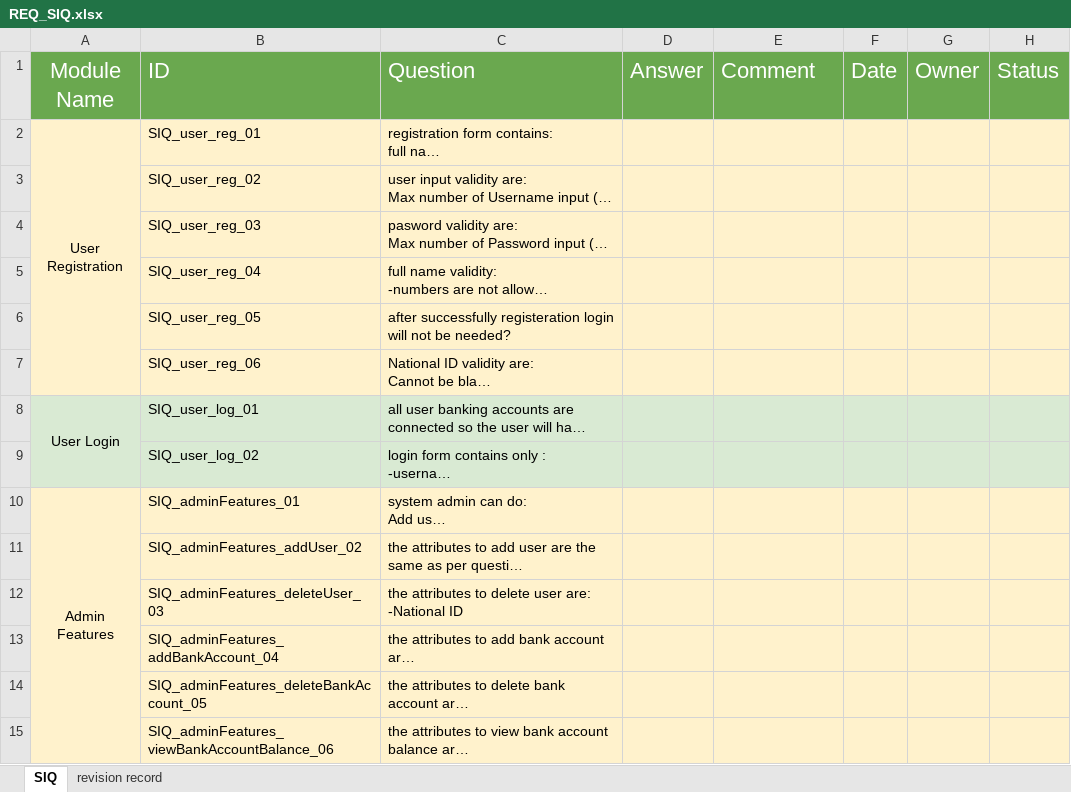
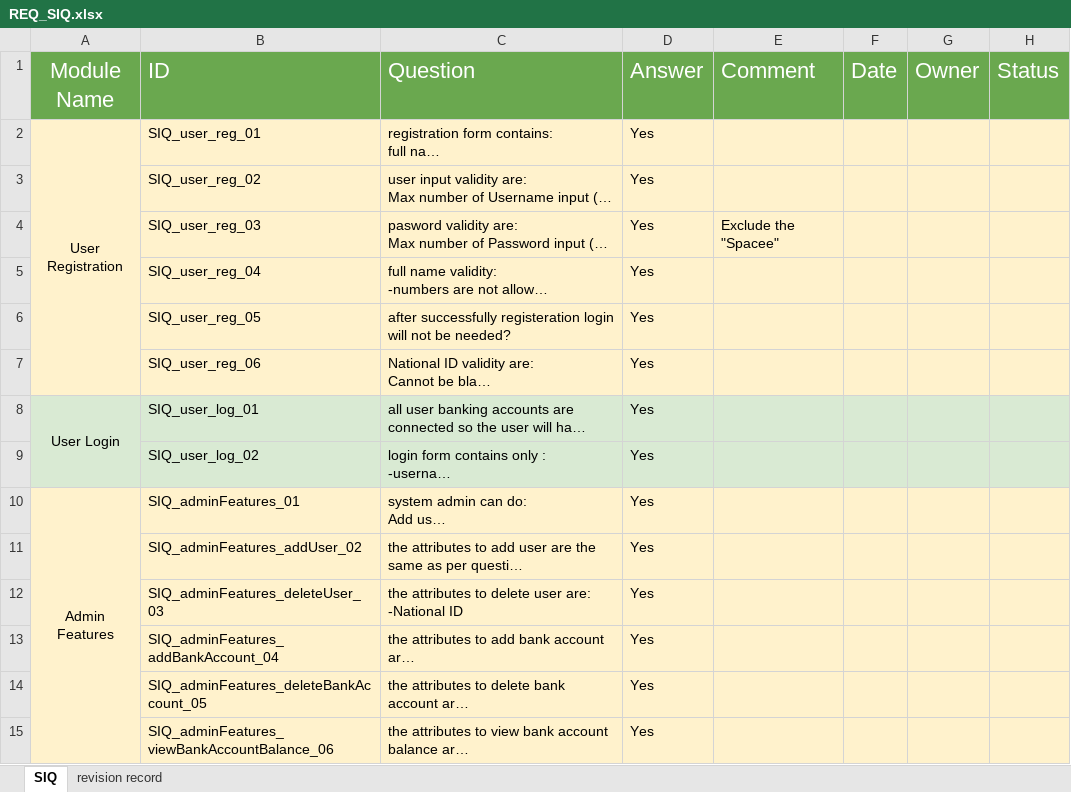
Before and after one commit to sohilaabdallaa/Internal-Banking-System, an Excel workbook: Requirement/REQ_SIQ.xlsx, sheet SIQ, drawn as a sheet; only a part is shown; long unchanged cells end in …; values as stored, in another font and other column widths than the file's, no borders; the diff covers the shown part only; the diff names each change by its address in the sheet, - before the commit and + after, or states it on an @@ line.

```diff
--- a/Requirement/REQ_SIQ.xlsx (sheet SIQ)
+++ b/Requirement/REQ_SIQ.xlsx (sheet SIQ)
-D2:D15 (Answer): (empty)
+D2:D15 (Answer): Yes
-E4 (Comment): (empty)
+E4 (Comment): Exclude the "Spacee"
```
Also changed, not shown: 1 added row, 1 removed row, 6 edited cells, cell formats and merged cells elsewhere in this sheet, Project Management/PM_Peering_Review.xlsx, Requirement/REQ_SRS_.xlsx, 2 other files.
